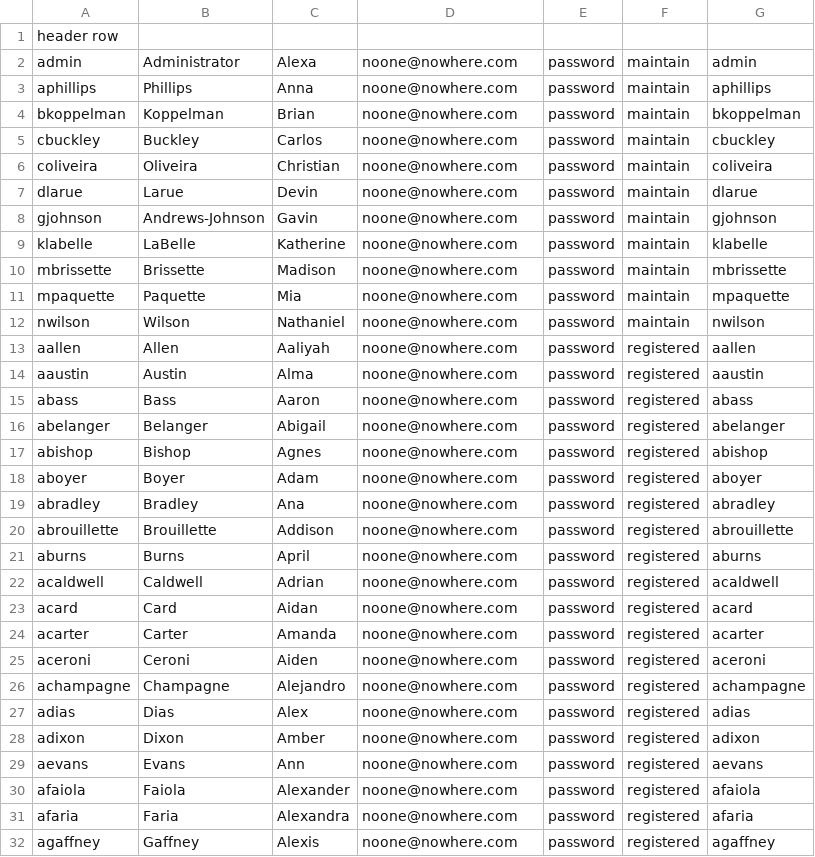
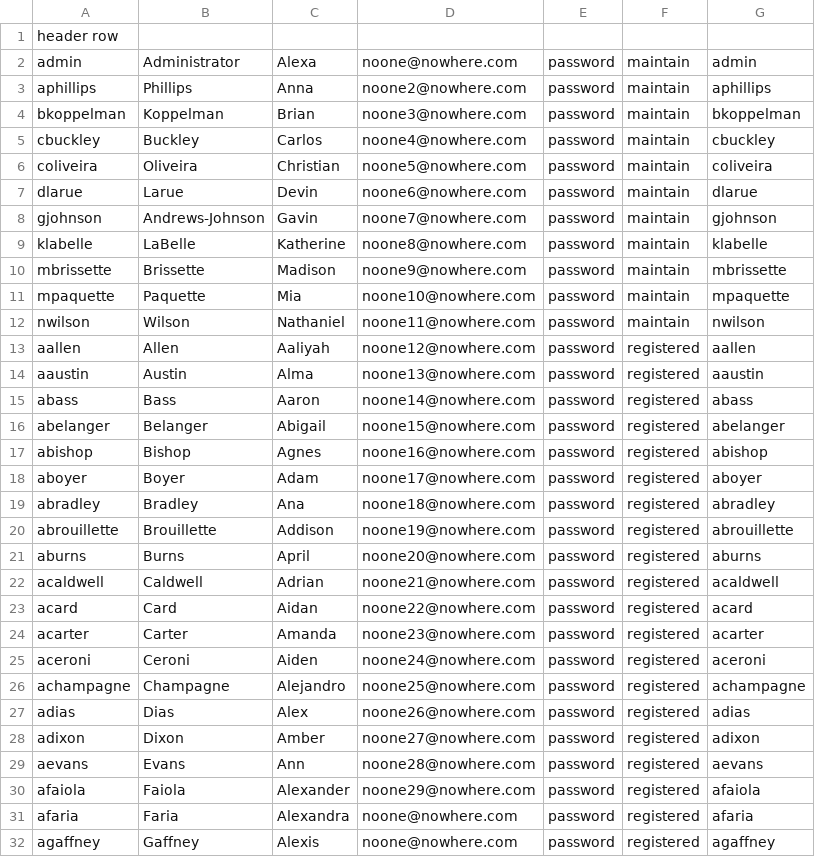
Before and after one commit to johne/nakamura, a CSV file: scripts/import/samples/users.csv, drawn as a sheet; only a part is shown.

Commit message:
got course and membership import working

```diff
--- a/scripts/import/samples/users.csv
+++ b/scripts/import/samples/users.csv
@@ -2,30 +2,30 @@ header row
 admin,Administrator,Alexa,noone@nowhere.com,password,maintain,admin
-aphillips,Phillips,Anna,noone@nowhere.com,password,maintain,aphillips
-bkoppelman,Koppelman,Brian,noone@nowhere.com,password,maintain,bkoppelman
-cbuckley,Buckley,Carlos,noone@nowhere.com,password,maintain,cbuckley
-coliveira,Oliveira,Christian,noone@nowhere.com,password,maintain,coliveira
-dlarue,Larue,Devin,noone@nowhere.com,password,maintain,dlarue
-gjohnson,Andrews-Johnson,Gavin,noone@nowhere.com,password,maintain,gjohnson
-klabelle,LaBelle,Katherine,noone@nowhere.com,password,maintain,klabelle
-mbrissette,Brissette,Madison,noone@nowhere.com,password,maintain,mbrissette
-mpaquette,Paquette,Mia,noone@nowhere.com,password,maintain,mpaquette
-nwilson,Wilson,Nathaniel,noone@nowhere.com,password,maintain,nwilson
-aallen,Allen,Aaliyah,noone@nowhere.com,password,registered,aallen
-aaustin,Austin,Alma,noone@nowhere.com,password,registered,aaustin
-abass,Bass,Aaron,noone@nowhere.com,password,registered,abass
-abelanger,Belanger,Abigail,noone@nowhere.com,password,registered,abelanger
-abishop,Bishop,Agnes,noone@nowhere.com,password,registered,abishop
-aboyer,Boyer,Adam,noone@nowhere.com,password,registered,aboyer
-abradley,Bradley,Ana,noone@nowhere.com,password,registered,abradley
-abrouillette,Brouillette,Addison,noone@nowhere.com,password,registered,abrouillette
-aburns,Burns,April,noone@nowhere.com,password,registered,aburns
-acaldwell,Caldwell,Adrian,noone@nowhere.com,password,registered,acaldwell
-acard,Card,Aidan,noone@nowhere.com,password,registered,acard
-acarter,Carter,Amanda,noone@nowhere.com,password,registered,acarter
-aceroni,Ceroni,Aiden,noone@nowhere.com,password,registered,aceroni
-achampagne,Champagne,Alejandro,noone@nowhere.com,password,registered,achampagne
-adias,Dias,Alex,noone@nowhere.com,password,registered,adias
-adixon,Dixon,Amber,noone@nowhere.com,password,registered,adixon
-aevans,Evans,Ann,noone@nowhere.com,password,registered,aevans
-afaiola,Faiola,Alexander,noone@nowhere.com,password,registered,afaiola
+aphillips,Phillips,Anna,noone2@nowhere.com,password,maintain,aphillips
+bkoppelman,Koppelman,Brian,noone3@nowhere.com,password,maintain,bkoppelman
+cbuckley,Buckley,Carlos,noone4@nowhere.com,password,maintain,cbuckley
+coliveira,Oliveira,Christian,noone5@nowhere.com,password,maintain,coliveira
+dlarue,Larue,Devin,noone6@nowhere.com,password,maintain,dlarue
+gjohnson,Andrews-Johnson,Gavin,noone7@nowhere.com,password,maintain,gjohnson
+klabelle,LaBelle,Katherine,noone8@nowhere.com,password,maintain,klabelle
+mbrissette,Brissette,Madison,noone9@nowhere.com,password,maintain,mbrissette
+mpaquette,Paquette,Mia,noone10@nowhere.com,password,maintain,mpaquette
+nwilson,Wilson,Nathaniel,noone11@nowhere.com,password,maintain,nwilson
+aallen,Allen,Aaliyah,noone12@nowhere.com,password,registered,aallen
+aaustin,Austin,Alma,noone13@nowhere.com,password,registered,aaustin
+abass,Bass,Aaron,noone14@nowhere.com,password,registered,abass
+abelanger,Belanger,Abigail,noone15@nowhere.com,password,registered,abelanger
+abishop,Bishop,Agnes,noone16@nowhere.com,password,registered,abishop
+aboyer,Boyer,Adam,noone17@nowhere.com,password,registered,aboyer
+abradley,Bradley,Ana,noone18@nowhere.com,password,registered,abradley
+abrouillette,Brouillette,Addison,noone19@nowhere.com,password,registered,abrouillette
+aburns,Burns,April,noone20@nowhere.com,password,registered,aburns
+acaldwell,Caldwell,Adrian,noone21@nowhere.com,password,registered,acaldwell
+acard,Card,Aidan,noone22@nowhere.com,password,registered,acard
+acarter,Carter,Amanda,noone23@nowhere.com,password,registered,acarter
+aceroni,Ceroni,Aiden,noone24@nowhere.com,password,registered,aceroni
+achampagne,Champagne,Alejandro,noone25@nowhere.com,password,registered,achampagne
+adias,Dias,Alex,noone26@nowhere.com,password,registered,adias
+adixon,Dixon,Amber,noone27@nowhere.com,password,registered,adixon
+aevans,Evans,Ann,noone28@nowhere.com,password,registered,aevans
+afaiola,Faiola,Alexander,noone29@nowhere.com,password,registered,afaiola
 afaria,Faria,Alexandra,noone@nowhere.com,password,registered,afaria
```
Also changed, not shown: 2 other files.
